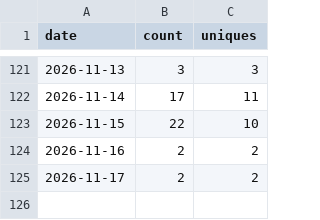
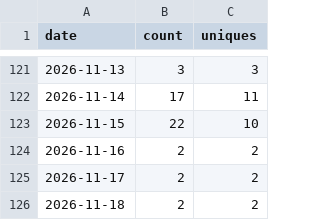
Before and after one commit to Kr1sCode/homelab-dashboard, a CSV file: .github/traffic/clones.csv, drawn as a sheet; only a part is shown, gaps mark what is left out; the diff names each change by its address in the sheet, - before the commit and + after, or states it on an @@ line.

```diff
--- a/.github/traffic/clones.csv
+++ b/.github/traffic/clones.csv
+row 126: 2026-11-18 | 2 | 2
```
Also changed, not shown: .github/traffic/views.csv.
